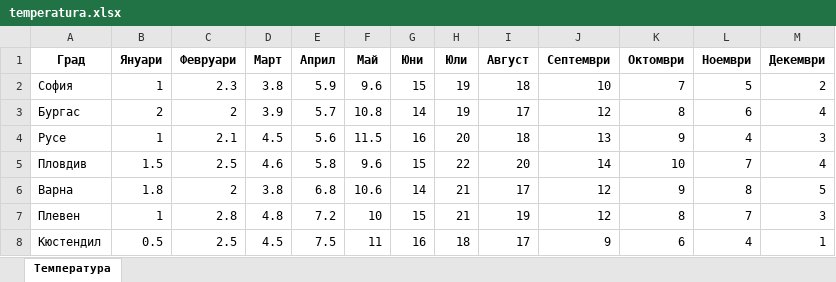
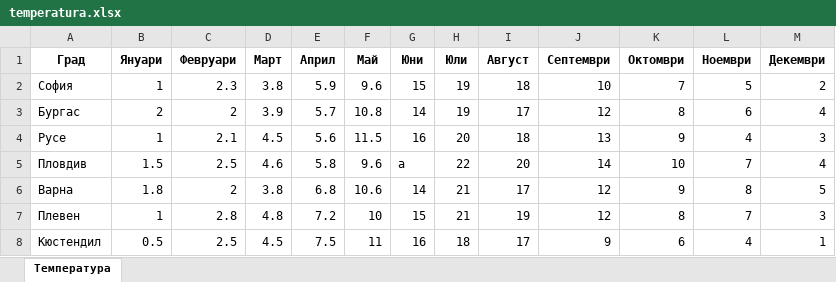
Before and after one commit to invakid404/school-stuff, an Excel workbook: Excel/temperatura.xlsx, sheet Температура, drawn as a sheet; values as stored, in another font and other column widths than the file's, no borders; conditional formats and table styles not drawn; the diff names each change by its address in the sheet, - before the commit and + after, or states it on an @@ line.

Commit message:
Updated Temperatura

```diff
--- a/Excel/temperatura.xlsx (sheet Температура)
+++ b/Excel/temperatura.xlsx (sheet Температура)
-G5 (Юни): 15
+G5 (Юни): a
```
